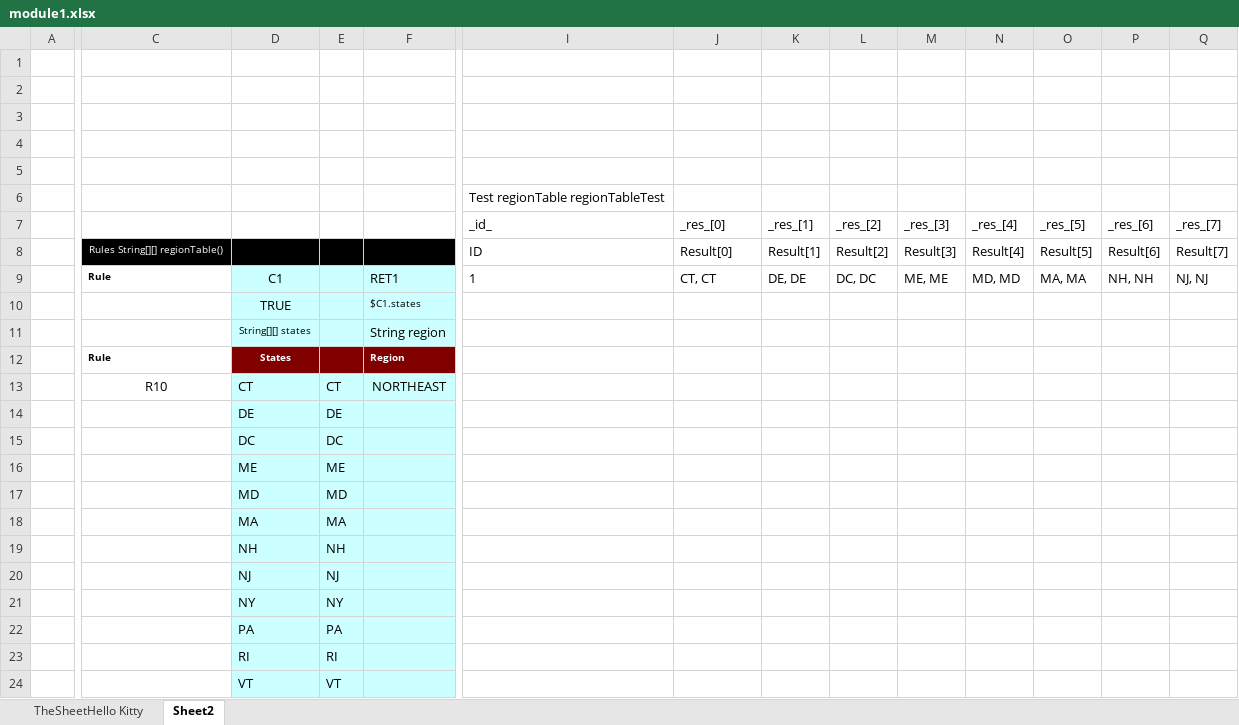
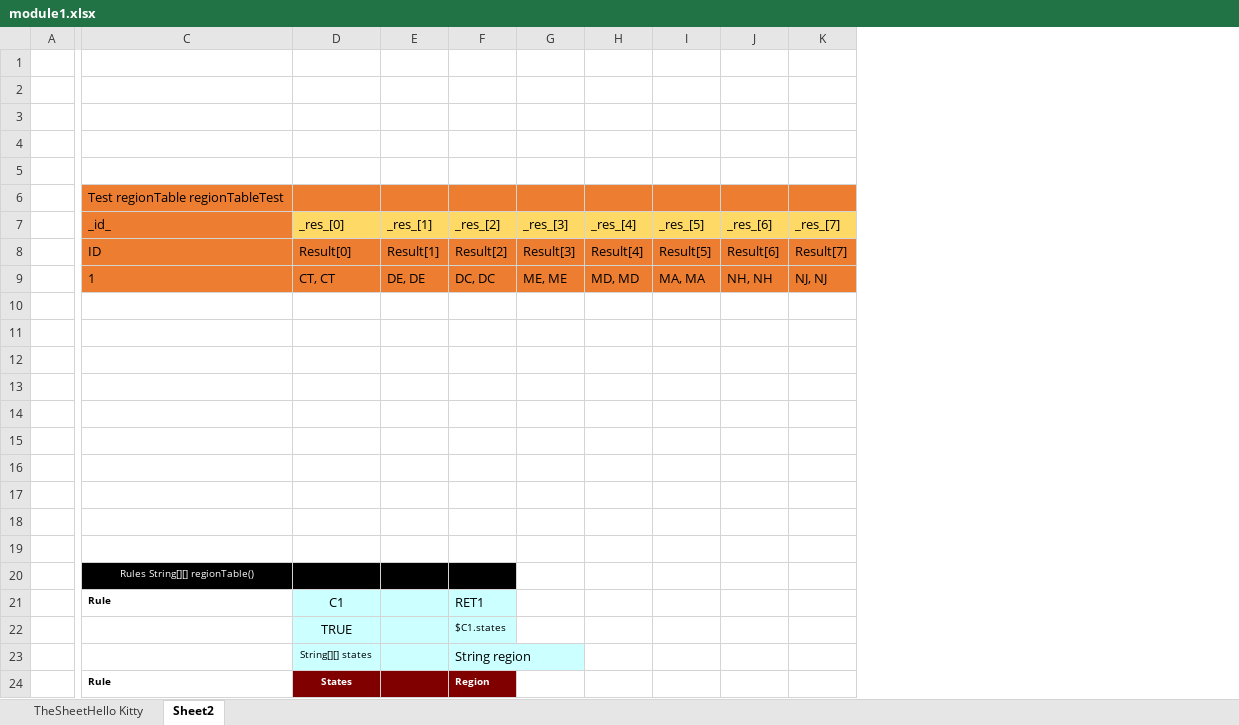
Before and after one commit to ekosolapova/newBugREpo, an Excel workbook: Case5/module1.xlsx, sheet Sheet2, drawn as a sheet; only a part is shown, gaps mark what is left out; values as stored, in another font and other column widths than the file's, no borders; removed rows and columns are numbered as before the commit, all else as after; rows hold the shown columns only; the diff covers the shown part only; the diff names each change by its address in the sheet, - before the commit and + after, or states it on an @@ line.

```diff
--- a/Case5/module1.xlsx (sheet Sheet2)
+++ b/Case5/module1.xlsx (sheet Sheet2)
-column C, rows 8-13: Rules String[][] regionTable() | Rule |  |  | Rule | R10
-column D, rows 9-24: C1 | TRUE | String[][] states | States | CT | DE | DC | ME | MD | MA | NH | NJ | NY | PA | RI | VT
-column E, rows 13-24: CT | DE | DC | ME | MD | MA | NH | NJ | NY | PA | RI | VT
-column F, rows 9-13: RET1 | $C1.states | String region | Region | NORTHEAST
-C6:K6 fill: none
+C6:K6 fill: #ED7D31
-C7 fill: none
+C7 fill: #ED7D31
-D7:K7 fill: none
+D7:K7 fill: #FFD966
-C8:K9 fill: none
+C8:K9 fill: #ED7D31
-row 10:  |  | TRUE |  | $C1.states
+row 10: (empty)
-row 11:  |  | String[][] states |  | String region
+row 11: (empty)
-row 12:  | Rule | States |  | Region
+row 12: (empty)
-row 13:  | R10 | CT | CT | NORTHEAST
+row 13: (empty)
-row 14:  |  | DE | DE
+row 14: (empty)
-row 15:  |  | DC | DC
+row 15: (empty)
-row 16:  |  | ME | ME
+row 16: (empty)
-row 17:  |  | MD | MD
+row 17: (empty)
-row 18:  |  | MA | MA
+row 18: (empty)
-row 19:  |  | NH | NH
+row 19: (empty)
-C20 (_id_): (empty)
+C20 (_id_): Rules String[][] regionTable()
-C20:F20 fill: none
+C20:F20 fill: #000000
-C21 (_id_): (empty)
+C21 (_id_): Rule
-D21 (_res_[0]): (empty)
+D21 (_res_[0]): C1
-D21:F23 fill: none
+D21:F23 fill: #CCFFFF
-F21 (_res_[2]): (empty)
+F21 (_res_[2]): RET1
-D22 (_res_[0]): (empty)
+D22 (_res_[0]): TRUE
-F22 (_res_[2]): (empty)
+F22 (_res_[2]): $C1.states
-D23 (_res_[0]): (empty)
+D23 (_res_[0]): String[][] states
-F23 (_res_[2]): (empty)
+F23 (_res_[2]): String region
-C24 (_id_): (empty)
+C24 (_id_): Rule
-D24 (_res_[0]): (empty)
+D24 (_res_[0]): States
-D24:F24 fill: none
+D24:F24 fill: #800000
-F24 (_res_[2]): (empty)
+F24 (_res_[2]): Region
```
Also changed, not shown: 12 added rows, 2 removed columns and cell formats elsewhere in this sheet, Case5/module2.xlsx.
